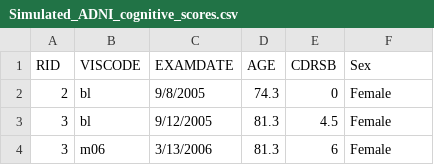
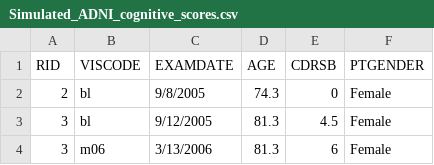
Before and after one commit to anniegbryant/DA5030_Final_Project, a CSV file: Simulated_ADNI_cognitive_scores.csv, drawn as a sheet; only a part is shown.

Commit message:
re-encrypt subject data

```diff
--- a/Simulated_ADNI_cognitive_scores.csv
+++ b/Simulated_ADNI_cognitive_scores.csv
@@ -1,2 +1,2 @@
-"RID","VISCODE","EXAMDATE","AGE","CDRSB","Sex"
+"RID","VISCODE","EXAMDATE","AGE","CDRSB","PTGENDER"
 2,"bl","9/8/2005",74.3,0,"Female"
```
